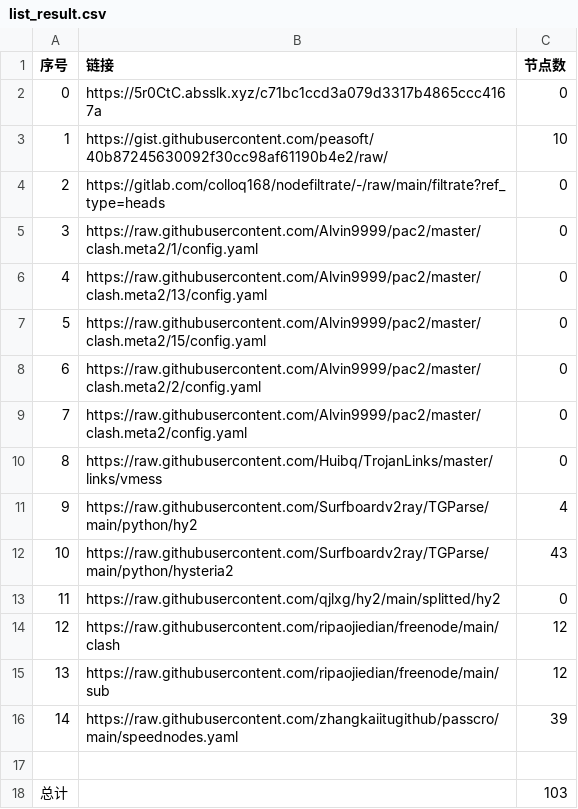
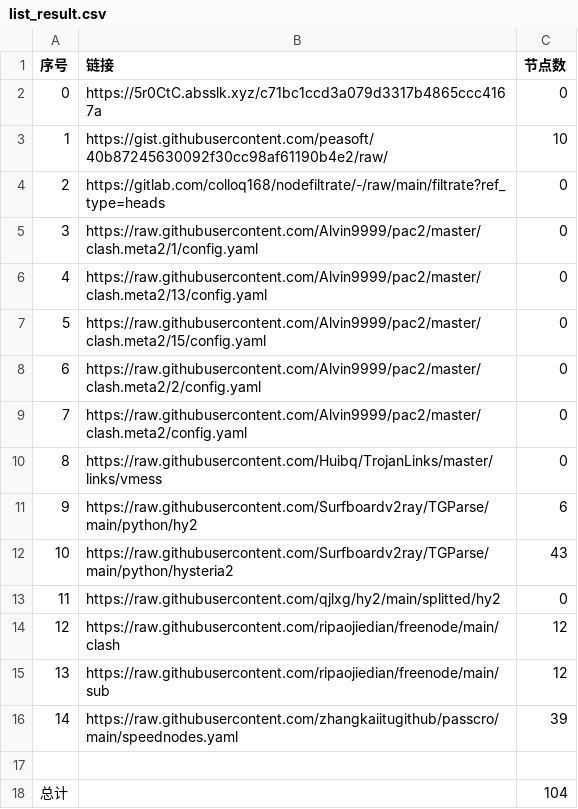
Before and after one commit to qiubei000/NoMoreWalls, a CSV file: list_result.csv, drawn as a sheet.

```diff
--- a/list_result.csv
+++ b/list_result.csv
@@ -10,3 +10,3 @@
 8,https://raw.githubusercontent.com/Huibq/TrojanLinks/master/links/vmess,0
-9,https://raw.githubusercontent.com/Surfboardv2ray/TGParse/main/python/hy2,4
+9,https://raw.githubusercontent.com/Surfboardv2ray/TGParse/main/python/hy2,6
 10,https://raw.githubusercontent.com/Surfboardv2ray/TGParse/main/python/hysteria2,43
@@ -17,2 +17,2 @@
 
-总计,,103
+总计,,104
```
Also changed, not shown: 7 other files.
